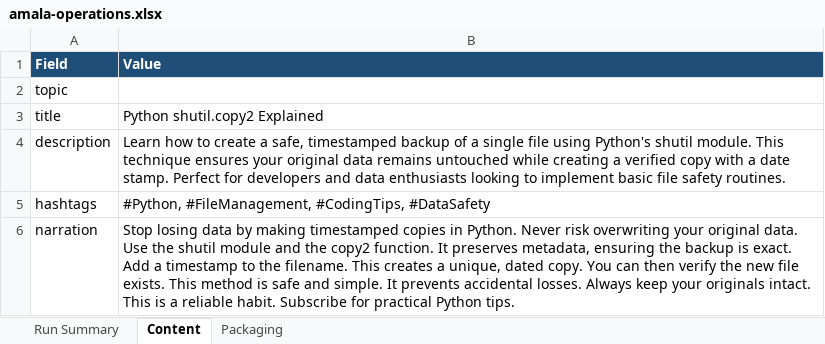
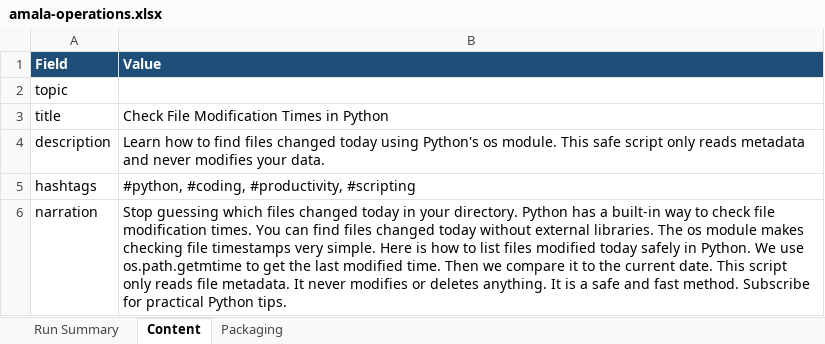
Before and after one commit to amalraj020-a11y/automated-YT-operations, an Excel workbook: reports/latest/amala-operations.xlsx, sheet Content, drawn as a sheet; values as stored, in another font and other column widths than the file's, no borders; the diff names each change by its address in the sheet, - before the commit and + after, or states it on an @@ line.

```diff
--- a/reports/latest/amala-operations.xlsx (sheet Content)
+++ b/reports/latest/amala-operations.xlsx (sheet Content)
-B3 (Value): Python shutil.copy2 Explained
+B3 (Value): Check File Modification Times in Python
-B4 (Value): …how to create a safe, timestamped backup of a single file using Python's shutil module. This technique ensures your original data remains untouched while creating a verified copy with a date stamp. Perfect for developers and data enthusiasts looking to implement basic file safety routines.
+B4 (Value): …how to find files changed today using Python's os module. This safe script only reads metadata and never modifies your data.
-B5 (Value): #Python, #FileManagement, #CodingTips, #DataSafety
+B5 (Value): #python, #coding, #productivity, #scripting
-B6 (Value): Stop losing data by making timestamped copies in Python. Never risk overwriting your original data. Use the shutil module and the copy2 function. It preserves metadata, ensuring the backup is exact. Add a timestamp to the filename. This creates a unique, dated copy. You can then verify the new file exists. This method is safe and simple. It prevents accidental losses. Always keep your originals intact. This is a reliable habit. Subscribe for…
+B6 (Value): Stop guessing which files changed today in your directory. Python has a built-in way to check file modification times. You can find files changed today without external libraries. The os module makes checking file timestamps very simple. Here is how to list files modified today safely in Python. We use os.path.getmtime to get the last modified time. Then we compare it to the current date. This script only reads file metadata. It never modifies or deletes anything. It is a safe and fast method. Subscribe for…
```
Also changed, not shown: sheet Run Summary, sheet Packaging.
